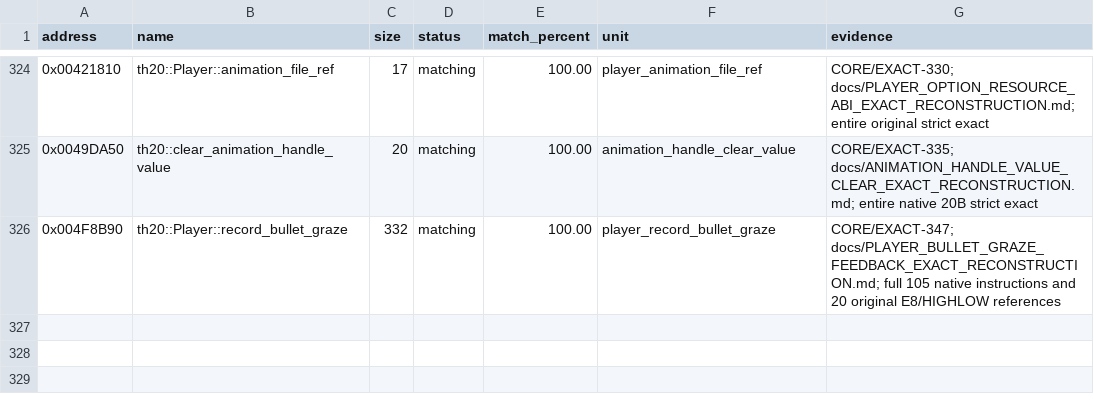
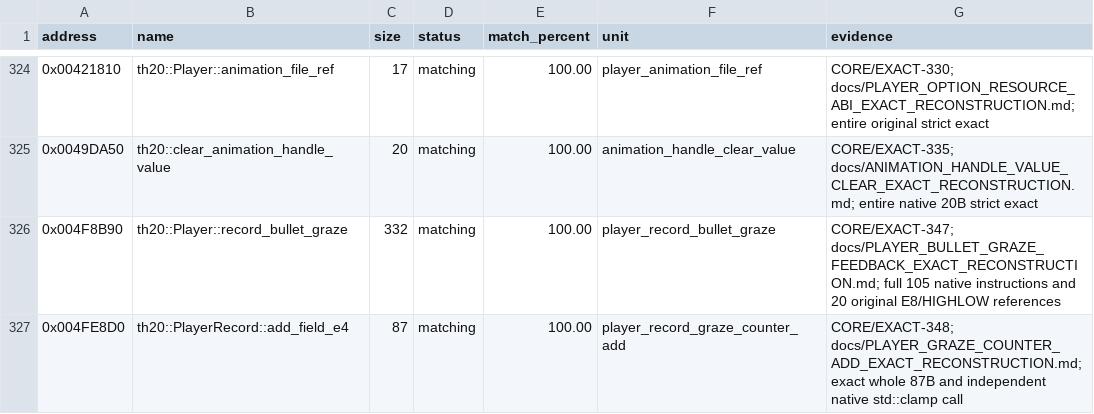
Before and after one commit to N0zoM1z0/th20, a CSV file: config/matches.csv, drawn as a sheet; only a part is shown, gaps mark what is left out; the diff names each change by its address in the sheet, - before the commit and + after, or states it on an @@ line.

Commit message:
gpt-web: reconstruct exact 87-byte PlayerRecord graze counter

```diff
--- a/config/matches.csv
+++ b/config/matches.csv
+row 327: 0x004FE8D0 | th20::PlayerRecord::add_field_e4 | 87 | matching | 100.00 | player_record_graze_counter_add | CORE/EXACT-348; docs/PLAYER_GRAZE_COUNTER_ADD_EXACT_RECONSTRUCTION.md; exact whole 87B and independent native std::clamp call
```
Also changed, not shown: config/implemented.csv, config/reccmp-functions.csv, 10 other files.
